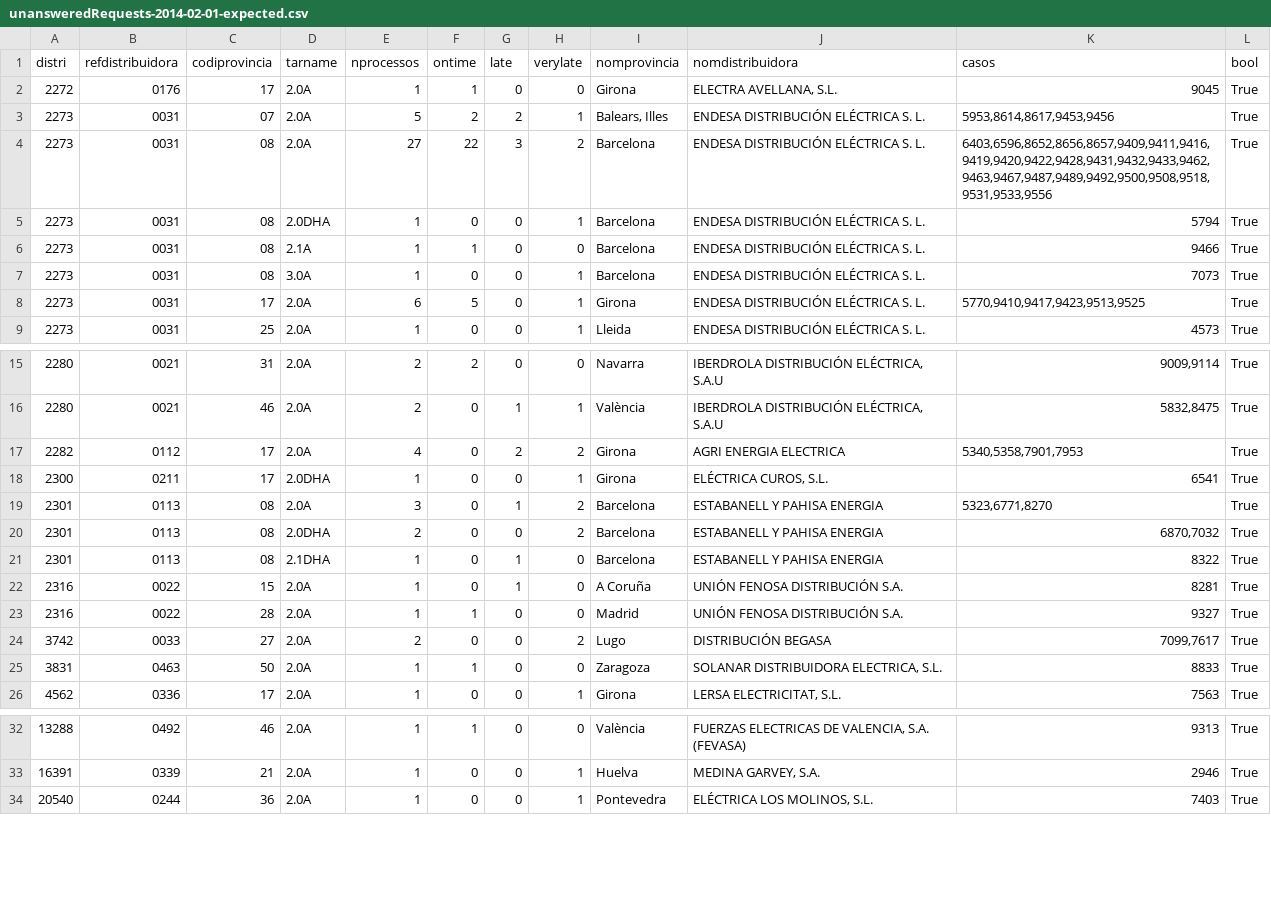
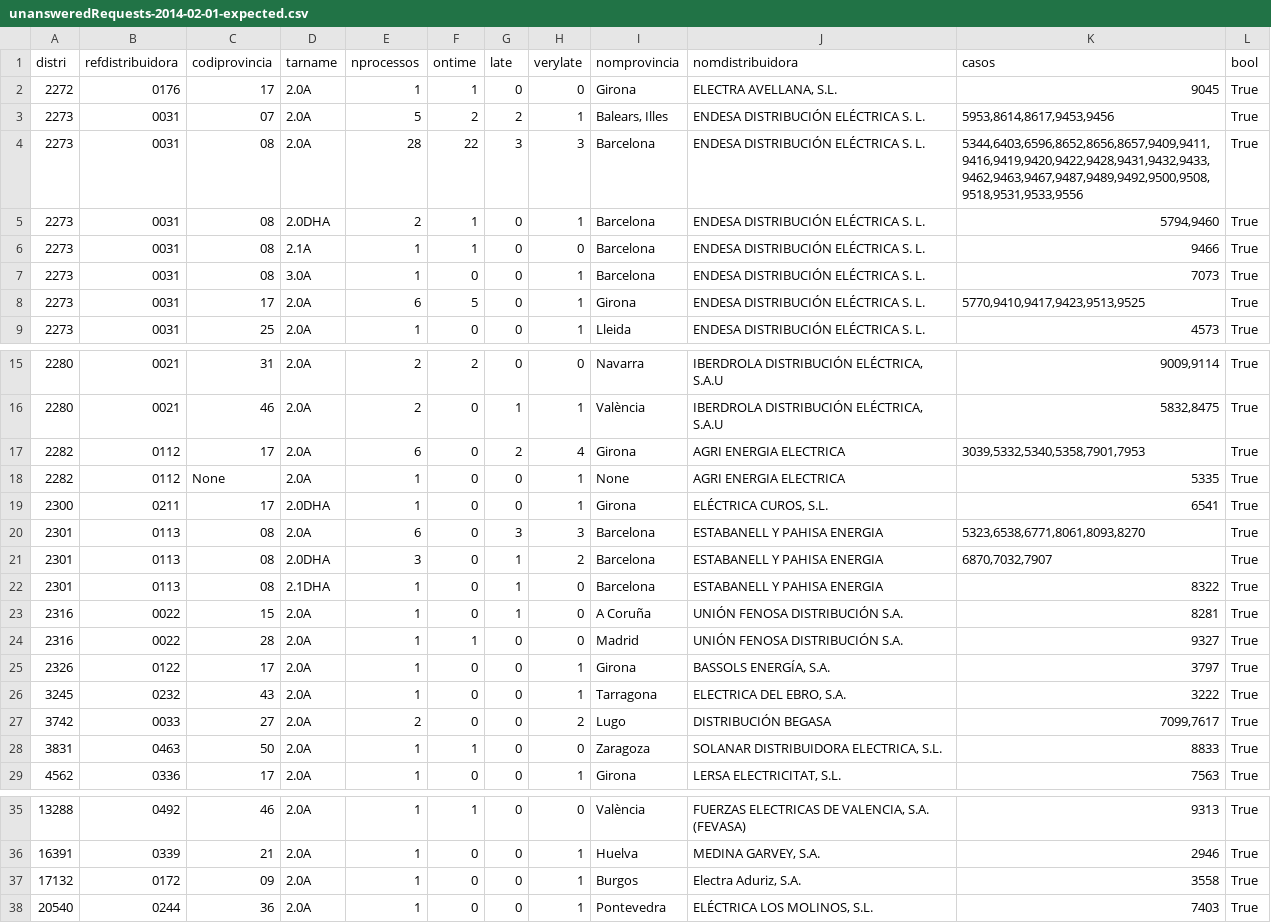
Before and after one commit to Som-Energia/informe-ocsum, a CSV file: b2bdata/unansweredRequests-2014-02-01-expected.csv, drawn as a sheet; only a part is shown, gaps mark what is left out.

```diff
--- a/b2bdata/unansweredRequests-2014-02-01-expected.csv
+++ b/b2bdata/unansweredRequests-2014-02-01-expected.csv
@@ -3,4 +3,4 @@ distri	refdistribuidora	codiprovincia	tarname	nprocessos	ontime	late	verylate	no
 2273	0031	07	2.0A	5	2	2	1	Balears, Illes	ENDESA DISTRIBUCIÓN ELÉCTRICA S. L.	5953,8614,8617,9453,9456	True
-2273	0031	08	2.0A	27	22	3	2	Barcelona	ENDESA DISTRIBUCIÓN ELÉCTRICA S. L.	6403,6596,8652,8656,8657,9409,9411,9416,9419,9420,9422,9428,9431,9432,9433,9462,9463,9467,9487,9489,9492,9500,9508,9518,9531,9533,9556	True
-2273	0031	08	2.0DHA	1	0	0	1	Barcelona	ENDESA DISTRIBUCIÓN ELÉCTRICA S. L.	5794	True
+2273	0031	08	2.0A	28	22	3	3	Barcelona	ENDESA DISTRIBUCIÓN ELÉCTRICA S. L.	5344,6403,6596,8652,8656,8657,9409,9411,9416,9419,9420,9422,9428,9431,9432,9433,9462,9463,9467,9487,9489,9492,9500,9508,9518,9531,9533,9556	True
+2273	0031	08	2.0DHA	2	1	0	1	Barcelona	ENDESA DISTRIBUCIÓN ELÉCTRICA S. L.	5794,9460	True
 2273	0031	08	2.1A	1	1	0	0	Barcelona	ENDESA DISTRIBUCIÓN ELÉCTRICA S. L.	9466	True
@@ -16,6 +16,7 @@ distri	refdistribuidora	codiprovincia	tarname	nprocessos	ontime	late	verylate	no
 2280	0021	46	2.0A	2	0	1	1	València	IBERDROLA DISTRIBUCIÓN ELÉCTRICA, S.A.U	5832,8475	True
-2282	0112	17	2.0A	4	0	2	2	Girona	AGRI ENERGIA ELECTRICA	5340,5358,7901,7953	True
+2282	0112	17	2.0A	6	0	2	4	Girona	AGRI ENERGIA ELECTRICA	3039,5332,5340,5358,7901,7953	True
+2282	0112	None	2.0A	1	0	0	1	None	AGRI ENERGIA ELECTRICA	5335	True
 2300	0211	17	2.0DHA	1	0	0	1	Girona	ELÉCTRICA CUROS, S.L.	6541	True
-2301	0113	08	2.0A	3	0	1	2	Barcelona	ESTABANELL Y PAHISA ENERGIA	5323,6771,8270	True
-2301	0113	08	2.0DHA	2	0	0	2	Barcelona	ESTABANELL Y PAHISA ENERGIA	6870,7032	True
+2301	0113	08	2.0A	6	0	3	3	Barcelona	ESTABANELL Y PAHISA ENERGIA	5323,6538,6771,8061,8093,8270	True
+2301	0113	08	2.0DHA	3	0	1	2	Barcelona	ESTABANELL Y PAHISA ENERGIA	6870,7032,7907	True
 2301	0113	08	2.1DHA	1	0	1	0	Barcelona	ESTABANELL Y PAHISA ENERGIA	8322	True
@@ -23,2 +24,4 @@ distri	refdistribuidora	codiprovincia	tarname	nprocessos	ontime	late	verylate	no
 2316	0022	28	2.0A	1	1	0	0	Madrid	UNIÓN FENOSA DISTRIBUCIÓN S.A.	9327	True
+2326	0122	17	2.0A	1	0	0	1	Girona	BASSOLS ENERGÍA, S.A.	3797	True
+3245	0232	43	2.0A	1	0	0	1	Tarragona	ELECTRICA DEL EBRO, S.A.	3222	True
 3742	0033	27	2.0A	2	0	0	2	Lugo	DISTRIBUCIÓN BEGASA	7099,7617	True
@@ -33,2 +36,3 @@ distri	refdistribuidora	codiprovincia	tarname	nprocessos	ontime	late	verylate	no
 16391	0339	21	2.0A	1	0	0	1	Huelva	MEDINA GARVEY, S.A.	2946	True
+17132	0172	09	2.0A	1	0	0	1	Burgos	Electra Aduriz, S.A.	3558	True
 20540	0244	36	2.0A	1	0	0	1	Pontevedra	ELÉCTRICA LOS MOLINOS, S.L.	7403	True
```
Also changed, not shown: b2bdata/unansweredRequests-2014-03-01-expected.csv, b2bdata/unansweredRequests-2014-04-01-expected.csv, 6 other files.
